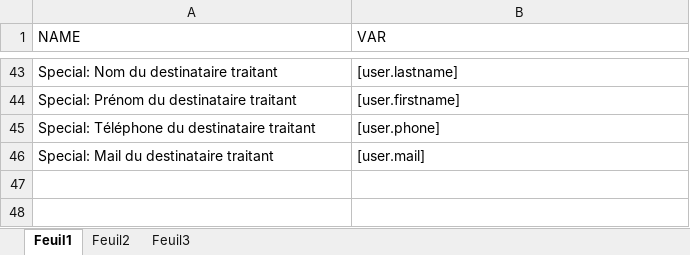
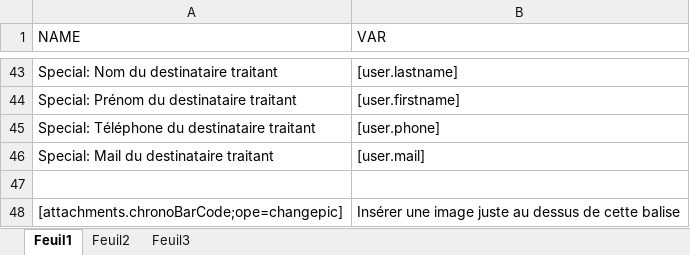
Before and after one commit to soumiamahieddine/enmoCM, an Excel workbook: templates/trunk/templates/styles/office/spreadsheet.xlsx, sheet Feuil1, drawn as a sheet; only a part is shown, gaps mark what is left out; values as stored, in another font and other column widths than the file's, no borders; the diff names each change by its address in the sheet, - before the commit and + after, or states it on an @@ line.

Commit message:
FEAT #2134 ajouter balise pour code barres chrono

```diff
--- a/templates/trunk/templates/styles/office/spreadsheet.xlsx (sheet Feuil1)
+++ b/templates/trunk/templates/styles/office/spreadsheet.xlsx (sheet Feuil1)
+row 47: (empty)
+row 48: [attachments.chronoBarCode;ope=changepic] | Insérer une image juste au dessus de cette balise
```
Also changed, not shown: 1 other file.
